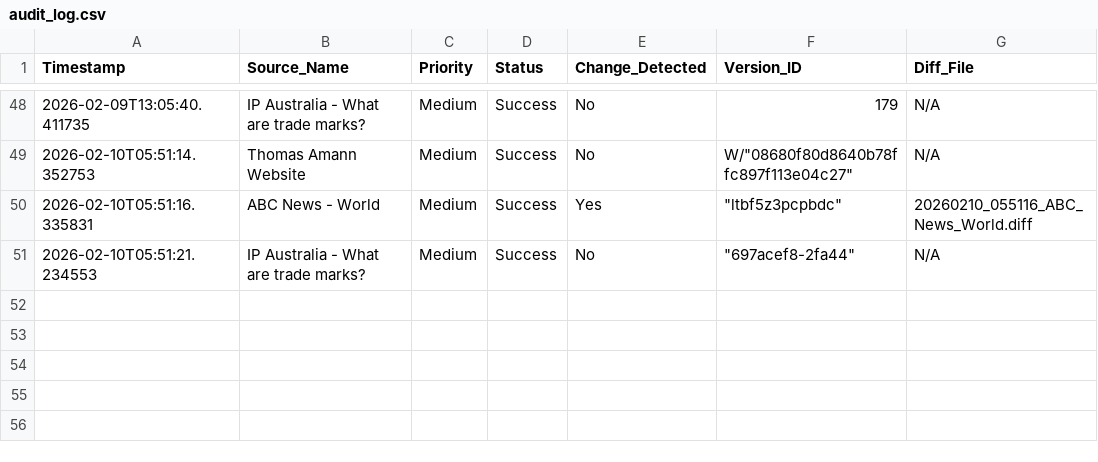
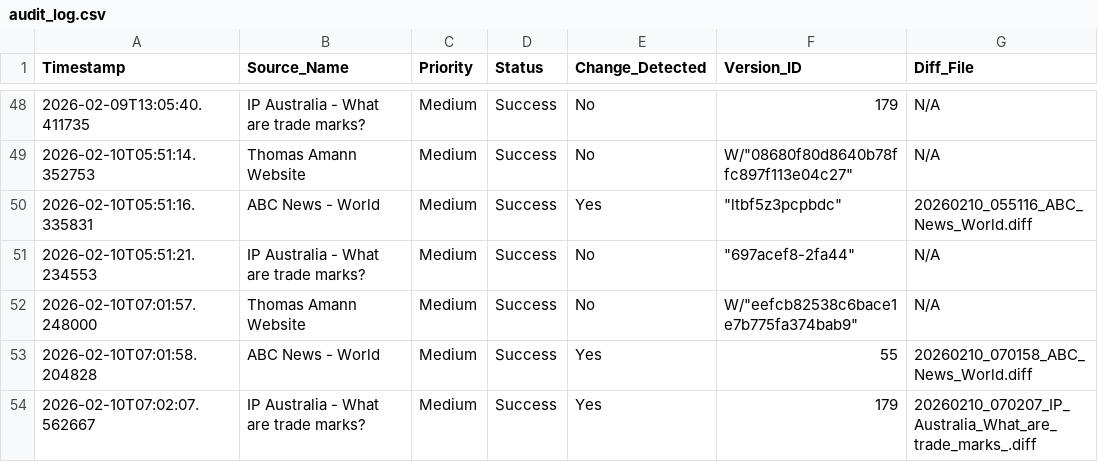
Before and after one commit to Thomas-Amann-IPAustralia/Tripwire, a CSV file: audit_log.csv, drawn as a sheet; only a part is shown, gaps mark what is left out.

```diff
--- a/audit_log.csv
+++ b/audit_log.csv
@@ -51 +51,4 @@ Timestamp,Source_Name,Priority,Status,Change_Detected,Version_ID,Diff_File
 2026-02-10T05:51:21.234553,IP Australia - What are trade marks?,Medium,Success,No,"""697acef8-2fa44""",N/A
+2026-02-10T07:01:57.248000,Thomas Amann Website,Medium,Success,No,"W/""eefcb82538c6bace1e7b775fa374bab9""",N/A
+2026-02-10T07:01:58.204828,ABC News - World,Medium,Success,Yes,55,20260210_070158_ABC_News_World.diff
+2026-02-10T07:02:07.562667,IP Australia - What are trade marks?,Medium,Success,Yes,179,20260210_070207_IP_Australia_What_are_trade_marks_.diff
```
Also changed, not shown: 4 other files.
